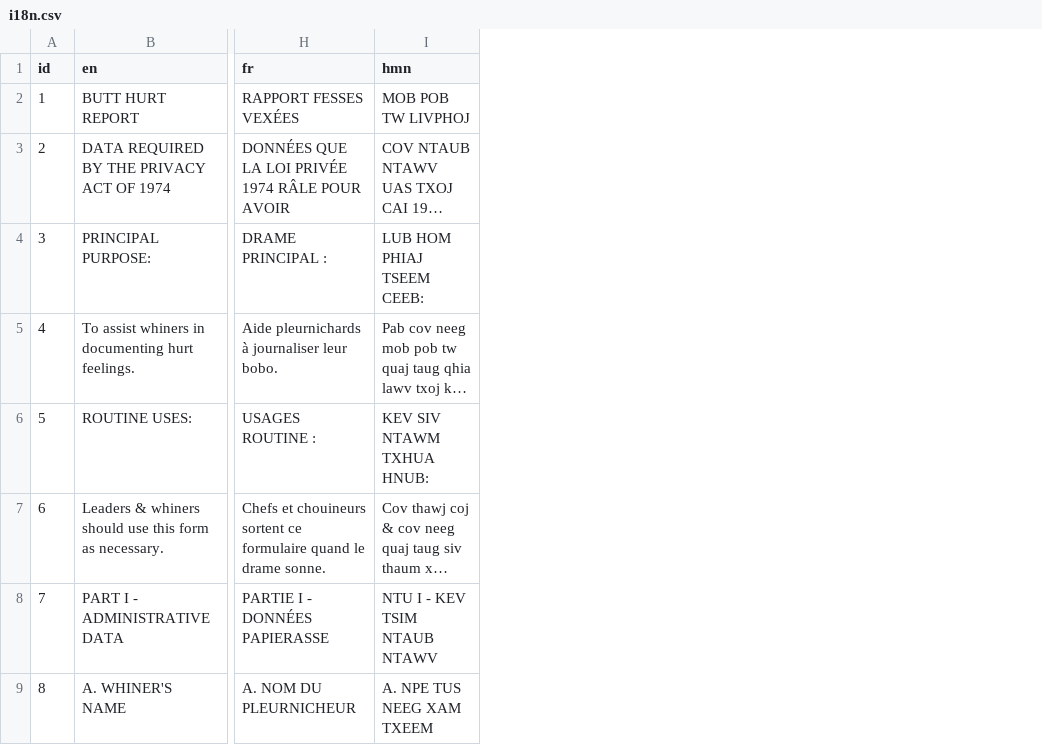
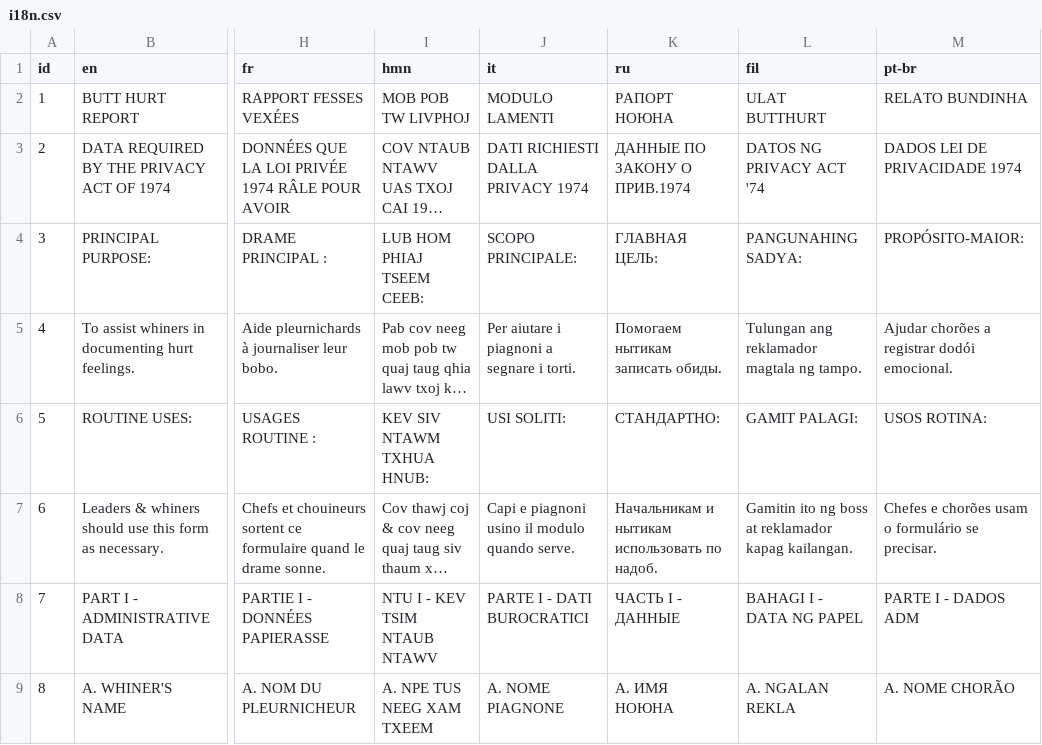
Before and after one commit to vangj/butthurt, a CSV file: python/i18n.csv, drawn as a sheet; only a part is shown, gaps mark what is left out; long unchanged cells end in …; the diff names each change by its address in the sheet, - before the commit and + after, or states it on an @@ line.

```diff
--- a/python/i18n.csv
+++ b/python/i18n.csv
+column J (it), rows 2-9: MODULO LAMENTI | DATI RICHIESTI DALLA PRIVACY 1974 | SCOPO PRINCIPALE: | Per aiutare i piagnoni a segnare i torti. | USI SOLITI: | Capi e piagnoni usino il modulo quando serve. | PARTE I - DATI BUROCRATICI | A. NOME PIAGNONE
+column K (ru), rows 2-9: РАПОРТ НОЮНА | ДАННЫЕ ПО ЗАКОНУ О ПРИВ.1974 | ГЛАВНАЯ ЦЕЛЬ: | Помогаем нытикам записать обиды. | СТАНДАРТНО: | Начальникам и нытикам использовать по надоб. | ЧАСТЬ I - ДАННЫЕ | A. ИМЯ НОЮНА
+column L (fil), rows 2-9: ULAT BUTTHURT | DATOS NG PRIVACY ACT '74 | PANGUNAHING SADYA: | Tulungan ang reklamador magtala ng tampo. | GAMIT PALAGI: | Gamitin ito ng boss at reklamador kapag kailangan. | BAHAGI I - DATA NG PAPEL | A. NGALAN REKLA
+column M (pt-br), rows 2-9: RELATO BUNDINHA | DADOS LEI DE PRIVACIDADE 1974 | PROPÓSITO-MAIOR: | Ajudar chorões a registrar dodói emocional. | USOS ROTINA: | Chefes e chorões usam o formulário se precisar. | PARTE I - DADOS ADM | A. NOME CHORÃO
```
Also changed, not shown: 18 other files.
